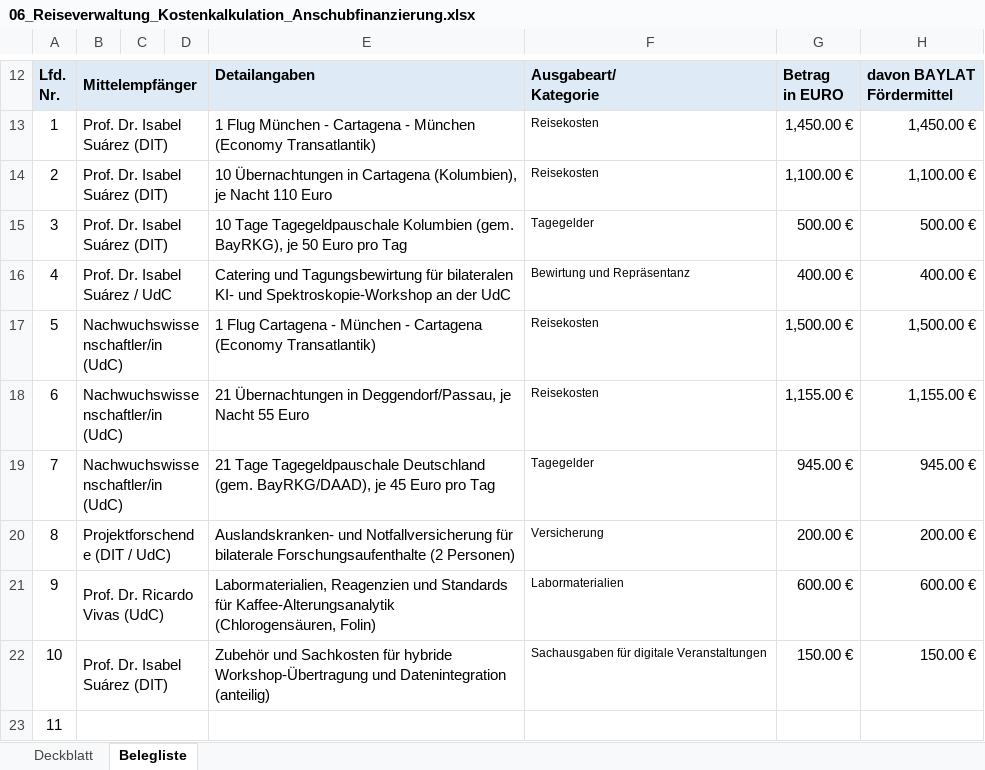
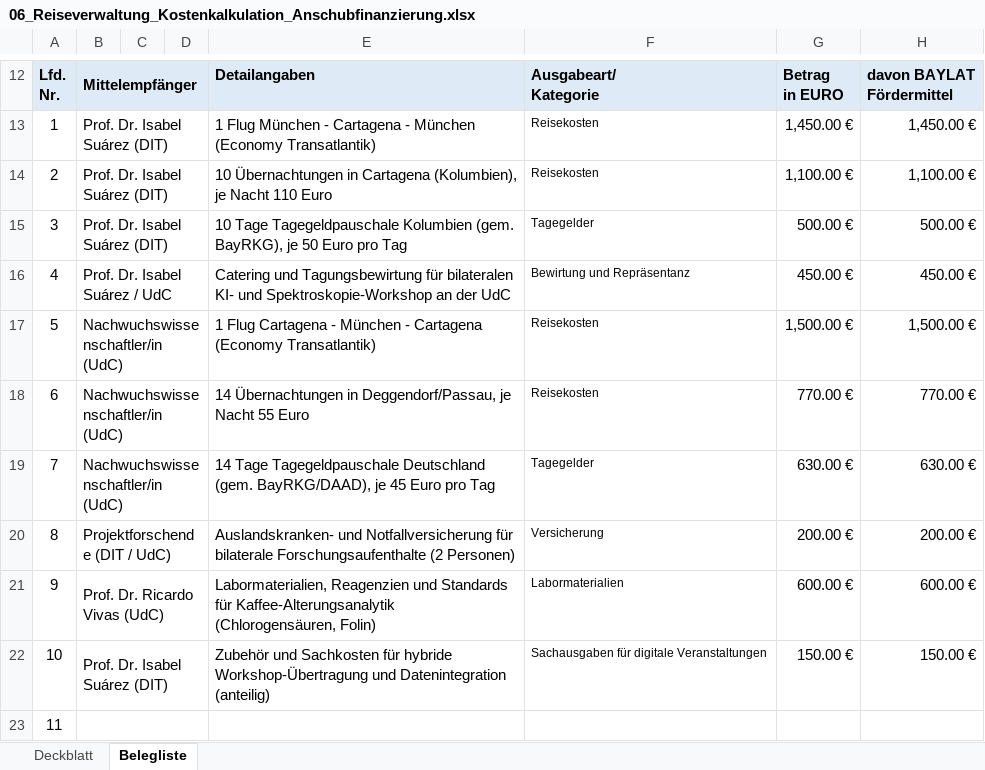
Before and after one commit to EddiazOS/baylat_project., an Excel workbook: 06_Reiseverwaltung_Kostenkalkulation_Anschubfinanzierung.xlsx, sheet Belegliste, drawn as a sheet; only a part is shown, gaps mark what is left out; values as stored, in another font and other column widths than the file's, no borders; charts and pictures and table styles not drawn; the diff names each change by its address in the sheet, - before the commit and + after, or states it on an @@ line.

Commit message:
refactor(scientific-proposal): academic overhaul of Spanish exposé, OASys and budget synchronization
- Restructured expose_propuesta_cientifica_baylat_es.typ into 8 formal scientific sections
- Preserved Table 4.1 Benchmark and eliminated AI clichés and neural loss math
- Adjusted Deggendorf stay duration to strictly 2 weeks (14 days / 14 nights)
- Synchronized budget across Spanish exposé, OASys, and Excel to 7.350 € (<= 8.000 €)
- Expanded references.bib with 30 authoritative citations (FNC, SCA, AOAC, ISO, 2018-2026 literature)
- Verified 100% pass across all 3 adversarial and regression test suites

```diff
--- a/06_Reiseverwaltung_Kostenkalkulation_Anschubfinanzierung.xlsx (sheet Belegliste)
+++ b/06_Reiseverwaltung_Kostenkalkulation_Anschubfinanzierung.xlsx (sheet Belegliste)
-G16: 400.00 €
+G16: 450.00 €
-H16: 400.00 €
+H16: 450.00 €
-E18: 21 Übernachtungen in…
+E18: 14 Übernachtungen in…
-G18: 1,155.00 €
+G18: 770.00 €
-H18: 1,155.00 €
+H18: 770.00 €
-E19: 21 Tage Tagegeldpauschale…
+E19: 14 Tage Tagegeldpauschale…
-G19: 945.00 €
+G19: 630.00 €
-H19: 945.00 €
+H19: 630.00 €
```
Also changed, not shown: sheet Deckblatt, 9 other files.
